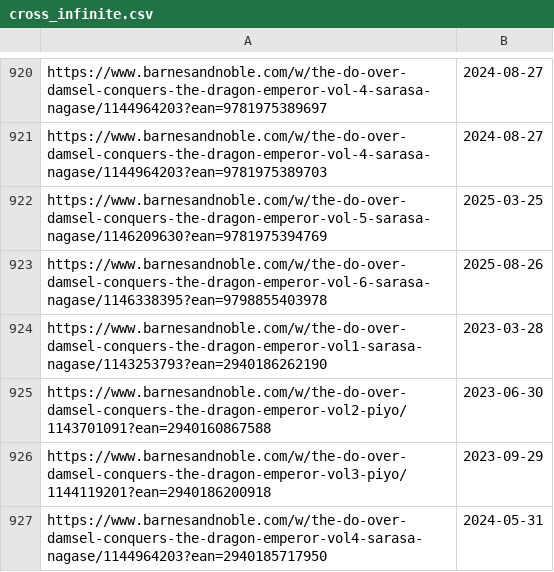
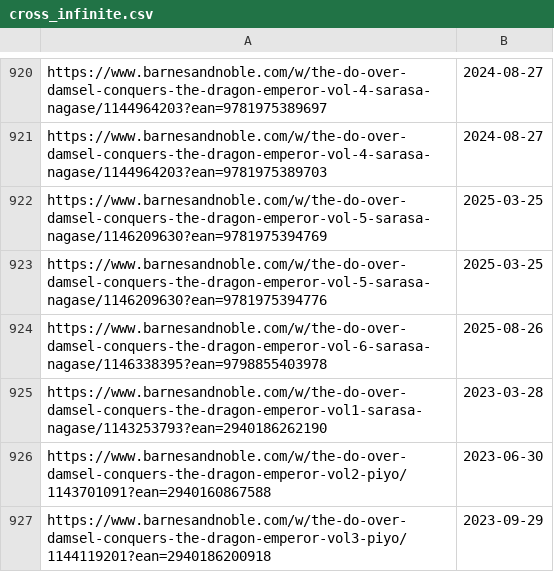
Before and after one commit to LNRelease/lnrelease.github.io, a CSV file: cross_infinite.csv, drawn as a sheet; only a part is shown, gaps mark what is left out; the shorter side is filled out with more unchanged rows; the diff names each change by its address in the sheet, - before the commit and + after, or states it on an @@ line.

```diff
--- a/cross_infinite.csv
+++ b/cross_infinite.csv
+row 923: https://www.barnesandnoble.com/w/the-do-over-damsel-conquers-the-dragon-emperor-vol-5-sarasa-nagase/1146209630?ean=9781975394776 | 2025-03-25
```
Also changed, not shown: book_walker.csv, 3 other files.
